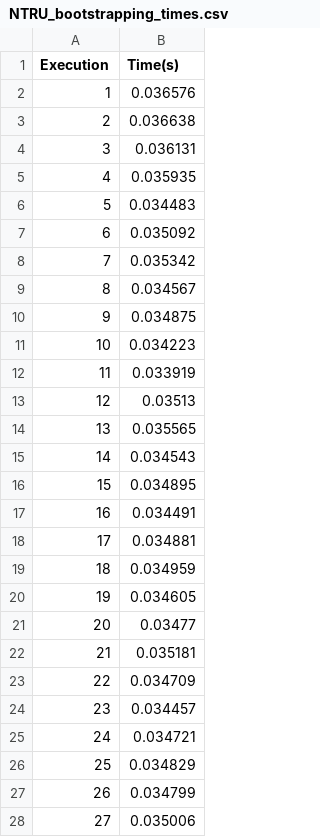
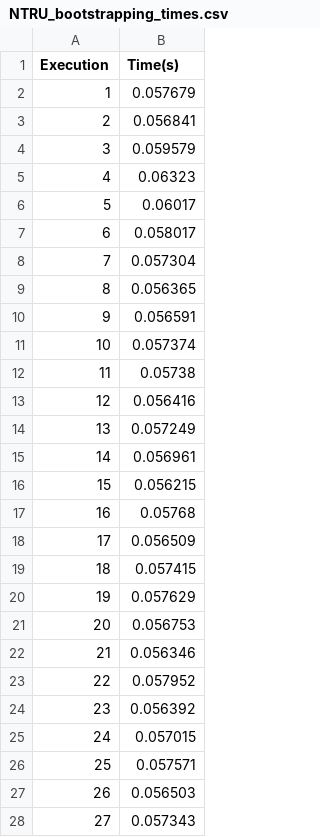
Before and after one commit to yelmokht/FINAL, a CSV file: results/NTRU_bootstrapping_times.csv, drawn as a sheet; only a part is shown; the diff covers the shown part only.

```diff
--- a/results/NTRU_bootstrapping_times.csv
+++ b/results/NTRU_bootstrapping_times.csv
@@ -1,28 +1,28 @@
 Execution,Time(s)
-1,0.036576
-2,0.036638
-3,0.036131
-4,0.035935
-5,0.034483
-6,0.035092
-7,0.035342
-8,0.034567
-9,0.034875
-10,0.034223
-11,0.033919
-12,0.03513
-13,0.035565
-14,0.034543
-15,0.034895
-16,0.034491
-17,0.034881
-18,0.034959
-19,0.034605
-20,0.03477
-21,0.035181
-22,0.034709
-23,0.034457
-24,0.034721
-25,0.034829
-26,0.034799
-27,0.035006
+1,0.057679
+2,0.056841
+3,0.059579
+4,0.06323
+5,0.06017
+6,0.058017
+7,0.057304
+8,0.056365
+9,0.056591
+10,0.057374
+11,0.05738
+12,0.056416
+13,0.057249
+14,0.056961
+15,0.056215
+16,0.05768
+17,0.056509
+18,0.057415
+19,0.057629
+20,0.056753
+21,0.056346
+22,0.057952
+23,0.056392
+24,0.057015
+25,0.057571
+26,0.056503
+27,0.057343
```
Also changed, not shown: 73 edited cells elsewhere in this file, results/LWE_bootstrapping_times.csv, 2 other files.
